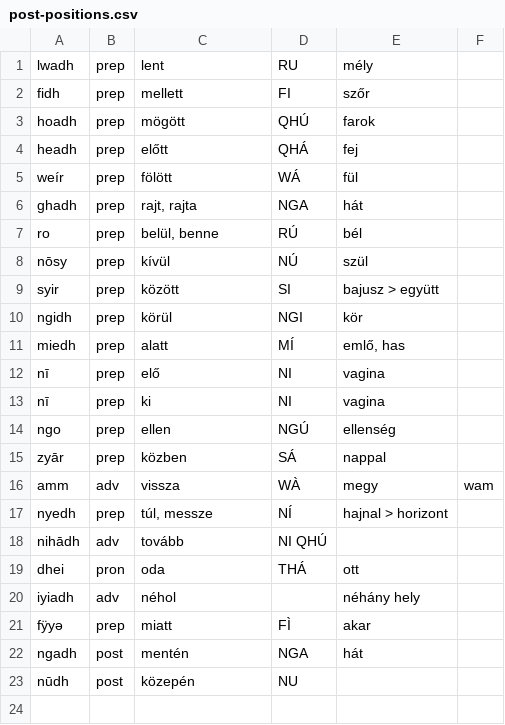
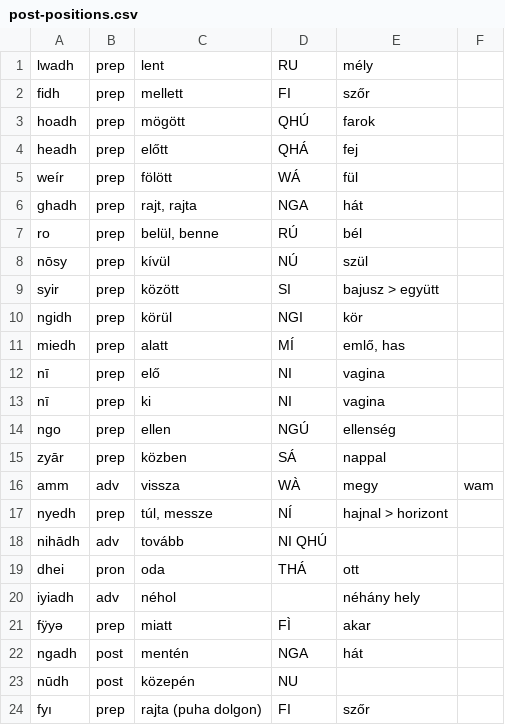
Before and after one commit to MauPalantir/syiao-data, a CSV file: post-positions.csv, drawn as a sheet; the diff names each change by its address in the sheet, - before the commit and + after, or states it on an @@ line.

```diff
--- a/post-positions.csv
+++ b/post-positions.csv
+row 24: fyı | prep | rajta (puha dolgon) | FI | szőr
```
Also changed, not shown: animals.csv, colors.csv, 3 other files.
